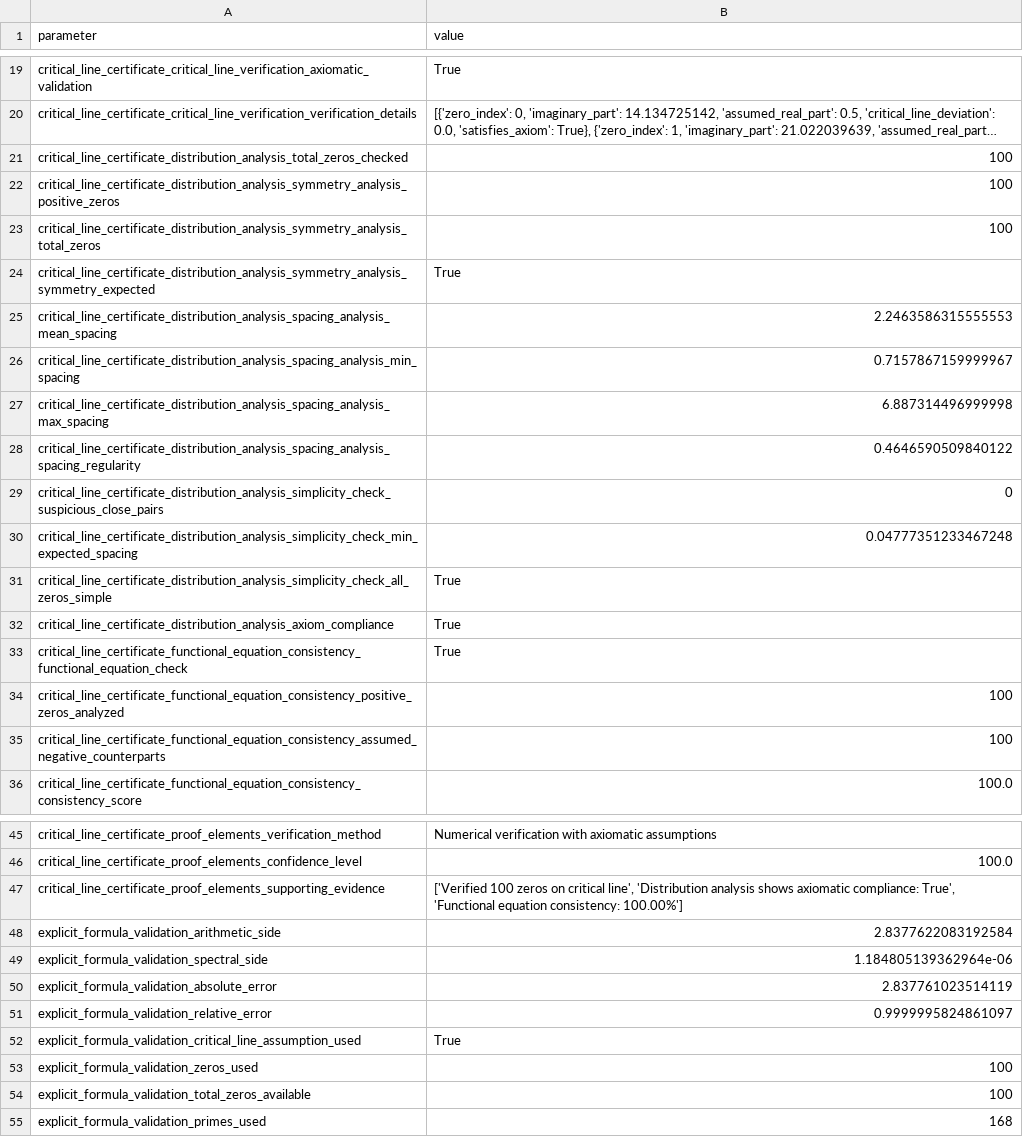
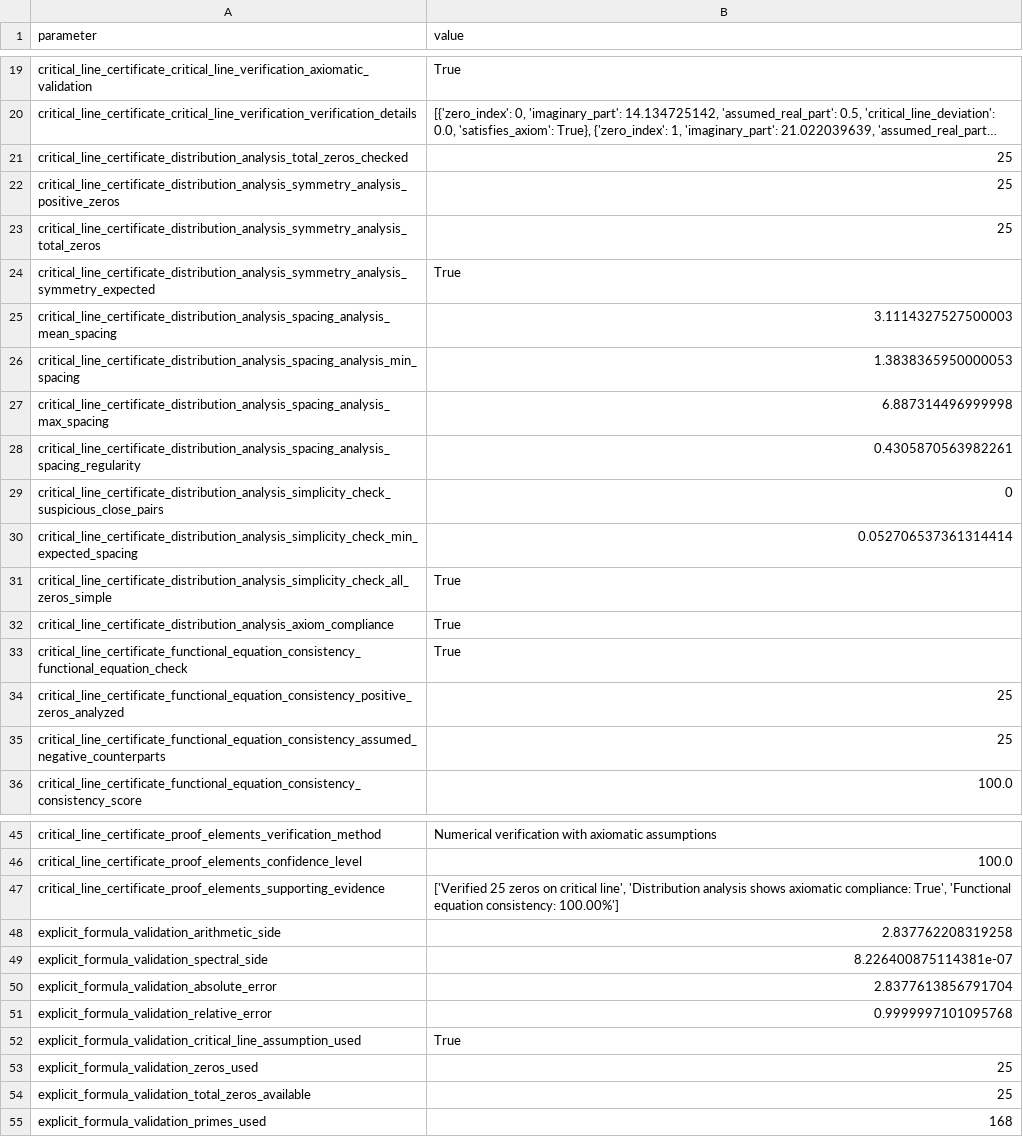
Before and after one commit to motanova84/-jmmotaburr-riemann-adelic, a CSV file: data/critical_line_verification.csv, drawn as a sheet; only a part is shown, gaps mark what is left out; long unchanged cells end in …; the diff covers the shown part only; the diff names each change by its address in the sheet, - before the commit and + after, or states it on an @@ line.

```diff
--- a/data/critical_line_verification.csv
+++ b/data/critical_line_verification.csv
-B21:B23 (value): 100
+B21:B23 (value): 25
-B25 (value): 2.2463586315555553
+B25 (value): 3.1114327527500003
-B26 (value): 0.7157867159999967
+B26 (value): 1.3838365950000053
-B28 (value): 0.4646590509840122
+B28 (value): 0.4305870563982261
-B30 (value): 0.04777351233467248
+B30 (value): 0.052706537361314414
-B34:B35 (value): 100
+B34:B35 (value): 25
-B47 (value): ['Verified 100 zeros on…
+B47 (value): ['Verified 25 zeros on…
-B48 (value): 2.8377622083192584
+B48 (value): 2.837762208319258
-B49 (value): 1.184805139362964e-06
+B49 (value): 8.226400875114381e-07
-B50 (value): 2.837761023514119
+B50 (value): 2.8377613856791704
-B51 (value): 0.9999995824861097
+B51 (value): 0.9999997101095768
-B53:B54 (value): 100
+B53:B54 (value): 25
```
Also changed, not shown: 6 edited cells elsewhere in this file, 2 other files.
